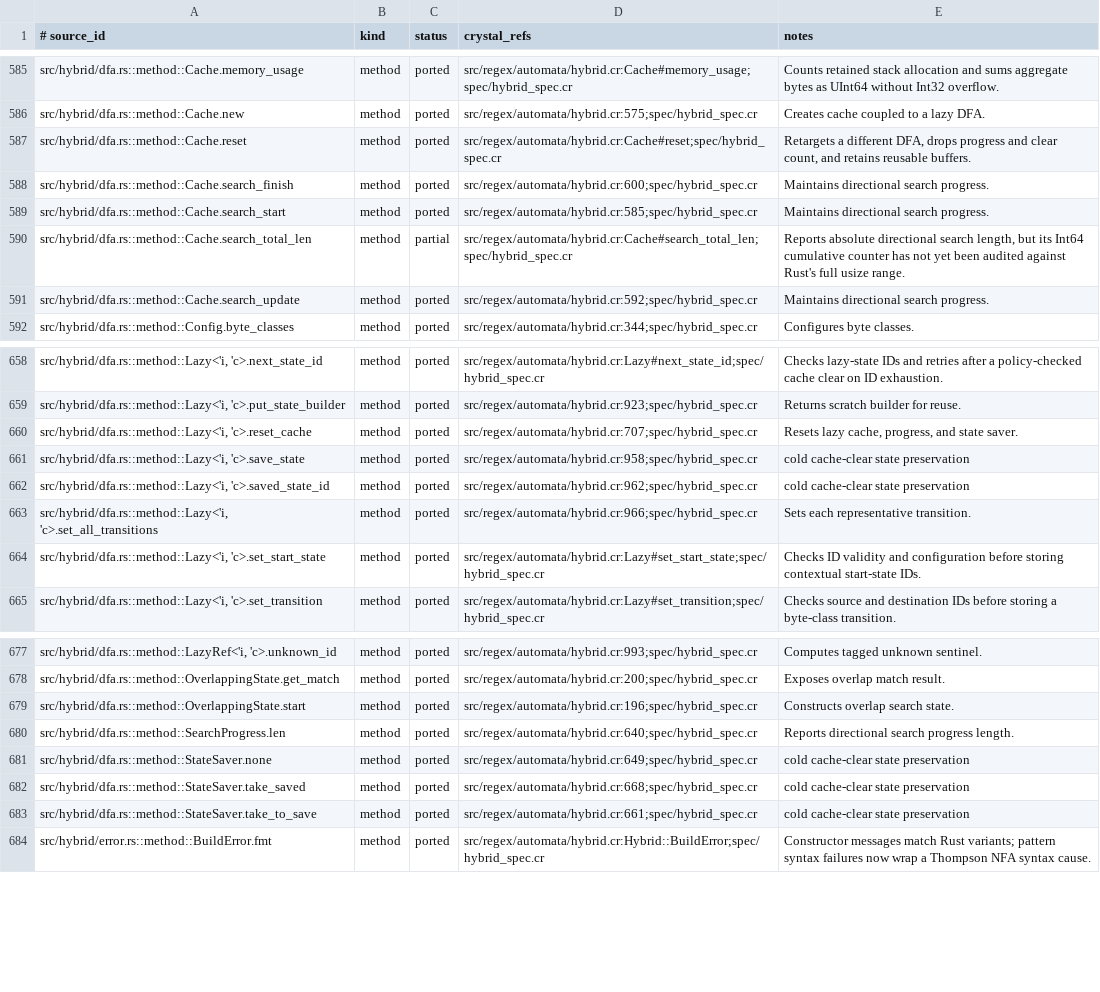
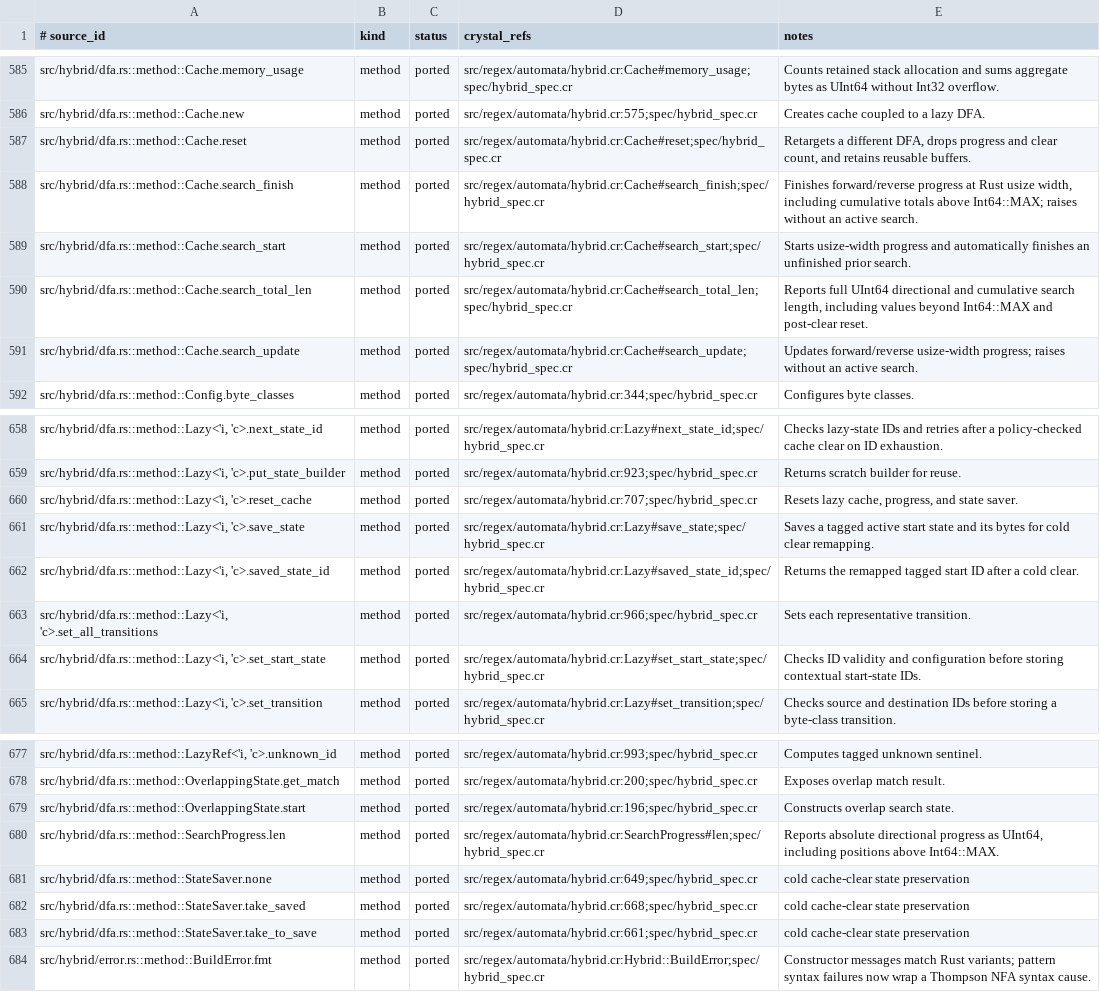
Before and after one commit to dsisnero/regex-automata, a TSV file: plans/inventory/rust_port_inventory.tsv, drawn as a sheet; only a part is shown, gaps mark what is left out.

Commit message:
port: hybrid DFA cache lifecycle parity
- Port source-derived usize-width search-progress specs before widening Cache counters and positions.
- Verify full-width clear efficiency and tagged-state survival through cold cache clears.
- Close the 42 cache/determinization parity rows and preserve the next feature slice.

```diff
--- a/plans/inventory/rust_port_inventory.tsv
+++ b/plans/inventory/rust_port_inventory.tsv
@@ -587,6 +587,6 @@ src/hybrid/dfa.rs::method::Cache.new	method	ported	src/regex/automata/hybrid.cr:
 src/hybrid/dfa.rs::method::Cache.reset	method	ported	src/regex/automata/hybrid.cr:Cache#reset;spec/hybrid_spec.cr	Retargets a different DFA, drops progress and clear count, and retains reusable buffers.
-src/hybrid/dfa.rs::method::Cache.search_finish	method	ported	src/regex/automata/hybrid.cr:600;spec/hybrid_spec.cr	Maintains directional search progress.
-src/hybrid/dfa.rs::method::Cache.search_start	method	ported	src/regex/automata/hybrid.cr:585;spec/hybrid_spec.cr	Maintains directional search progress.
-src/hybrid/dfa.rs::method::Cache.search_total_len	method	partial	src/regex/automata/hybrid.cr:Cache#search_total_len;spec/hybrid_spec.cr	Reports absolute directional search length, but its Int64 cumulative counter has not yet been audited against Rust's full usize range.
-src/hybrid/dfa.rs::method::Cache.search_update	method	ported	src/regex/automata/hybrid.cr:592;spec/hybrid_spec.cr	Maintains directional search progress.
+src/hybrid/dfa.rs::method::Cache.search_finish	method	ported	src/regex/automata/hybrid.cr:Cache#search_finish;spec/hybrid_spec.cr	Finishes forward/reverse progress at Rust usize width, including cumulative totals above Int64::MAX; raises without an active search.
+src/hybrid/dfa.rs::method::Cache.search_start	method	ported	src/regex/automata/hybrid.cr:Cache#search_start;spec/hybrid_spec.cr	Starts usize-width progress and automatically finishes an unfinished prior search.
+src/hybrid/dfa.rs::method::Cache.search_total_len	method	ported	src/regex/automata/hybrid.cr:Cache#search_total_len;spec/hybrid_spec.cr	Reports full UInt64 directional and cumulative search length, including values beyond Int64::MAX and post-clear reset.
+src/hybrid/dfa.rs::method::Cache.search_update	method	ported	src/regex/automata/hybrid.cr:Cache#search_update;spec/hybrid_spec.cr	Updates forward/reverse usize-width progress; raises without an active search.
 src/hybrid/dfa.rs::method::Config.byte_classes	method	ported	src/regex/automata/hybrid.cr:344;spec/hybrid_spec.cr	Configures byte classes.
@@ -660,4 +660,4 @@ src/hybrid/dfa.rs::method::Lazy<'i, 'c>.put_state_builder	method	ported	src/rege
 src/hybrid/dfa.rs::method::Lazy<'i, 'c>.reset_cache	method	ported	src/regex/automata/hybrid.cr:707;spec/hybrid_spec.cr	Resets lazy cache, progress, and state saver.
-src/hybrid/dfa.rs::method::Lazy<'i, 'c>.save_state	method	ported	src/regex/automata/hybrid.cr:958;spec/hybrid_spec.cr	cold cache-clear state preservation
-src/hybrid/dfa.rs::method::Lazy<'i, 'c>.saved_state_id	method	ported	src/regex/automata/hybrid.cr:962;spec/hybrid_spec.cr	cold cache-clear state preservation
+src/hybrid/dfa.rs::method::Lazy<'i, 'c>.save_state	method	ported	src/regex/automata/hybrid.cr:Lazy#save_state;spec/hybrid_spec.cr	Saves a tagged active start state and its bytes for cold clear remapping.
+src/hybrid/dfa.rs::method::Lazy<'i, 'c>.saved_state_id	method	ported	src/regex/automata/hybrid.cr:Lazy#saved_state_id;spec/hybrid_spec.cr	Returns the remapped tagged start ID after a cold clear.
 src/hybrid/dfa.rs::method::Lazy<'i, 'c>.set_all_transitions	method	ported	src/regex/automata/hybrid.cr:966;spec/hybrid_spec.cr	Sets each representative transition.
@@ -679,3 +679,3 @@ src/hybrid/dfa.rs::method::OverlappingState.get_match	method	ported	src/regex/au
 src/hybrid/dfa.rs::method::OverlappingState.start	method	ported	src/regex/automata/hybrid.cr:196;spec/hybrid_spec.cr	Constructs overlap search state.
-src/hybrid/dfa.rs::method::SearchProgress.len	method	ported	src/regex/automata/hybrid.cr:640;spec/hybrid_spec.cr	Reports directional search progress length.
+src/hybrid/dfa.rs::method::SearchProgress.len	method	ported	src/regex/automata/hybrid.cr:SearchProgress#len;spec/hybrid_spec.cr	Reports absolute directional progress as UInt64, including positions above Int64::MAX.
 src/hybrid/dfa.rs::method::StateSaver.none	method	ported	src/regex/automata/hybrid.cr:649;spec/hybrid_spec.cr	cold cache-clear state preservation
```
Also changed, not shown: 3 other files.
